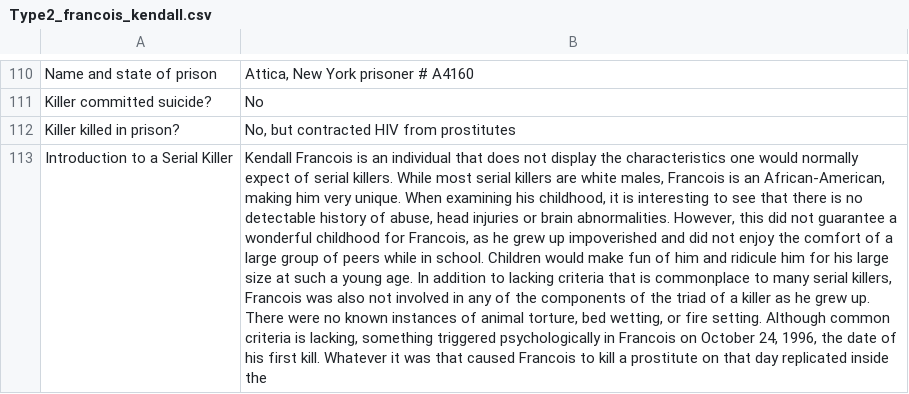
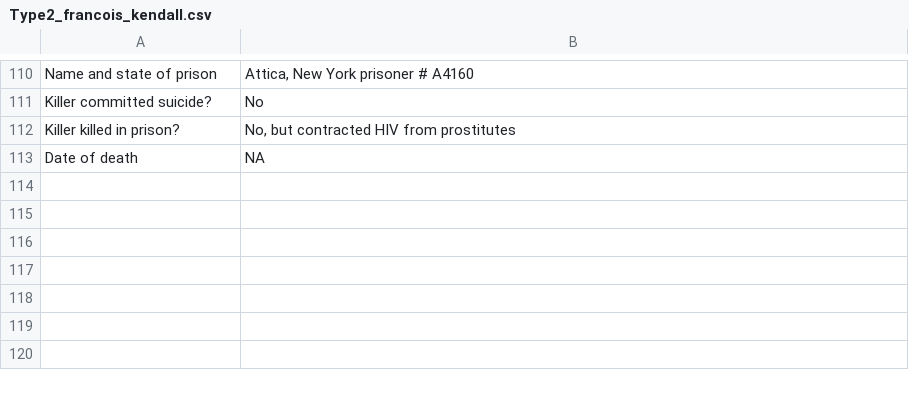
Before and after one commit to ajithksenthil/CrimeArchetypes, a CSV file: mnt/data/csv/Type2_francois_kendall.csv, drawn as a sheet; only a part is shown, gaps mark what is left out; removed rows and columns are numbered as before the commit, all else as after; the diff names each change by its address in the sheet, - before the commit and + after, or states it on an @@ line.

Commit message:
CLEANED_FIXED_Type2_francois_kendall.csv

```diff
--- a/mnt/data/csv/Type2_francois_kendall.csv
+++ b/mnt/data/csv/Type2_francois_kendall.csv
-row 113: Introduction to a Serial Killer | Kendall Francois is an individual that does not display the characteristics one would normally expect of serial killers. While most serial killers are white males, Francois is an African-American, making him very unique. When examining his childhood, it is interesting to see that there is no detectable history of abuse, head injuries or brain abnormalities. However, this did not guarantee a wonderful childhood for Francois, as he grew up impoverished and did not enjoy the comfort of a large group of peers while in school. Children would make fun of him and ridicule him for his large size at such a young age. In addition to lacking criteria that is commonplace to many serial killers, Francois was also not involved in any of the components of the triad of a killer as he grew up. There were no known instances of animal torture, bed wetting, or fire setting. Although common criteria is lacking, something triggered psychologically in Francois on October 24, 1996, the date of his first kill. Whatever it was that caused Francois to kill a prostitute on that day replicated inside the
+row 113: Date of death | NA
```
